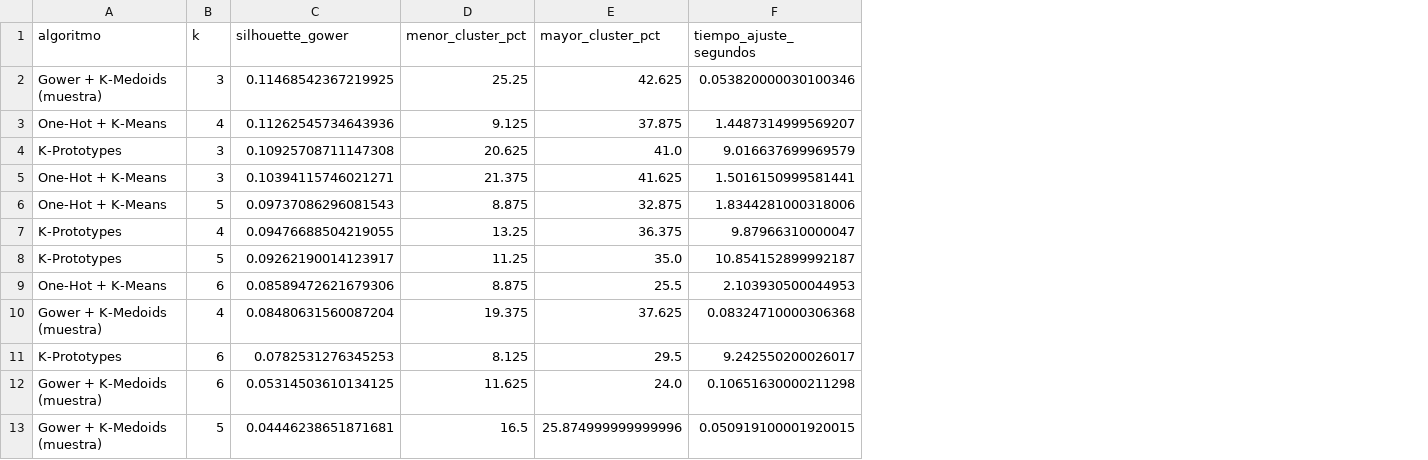
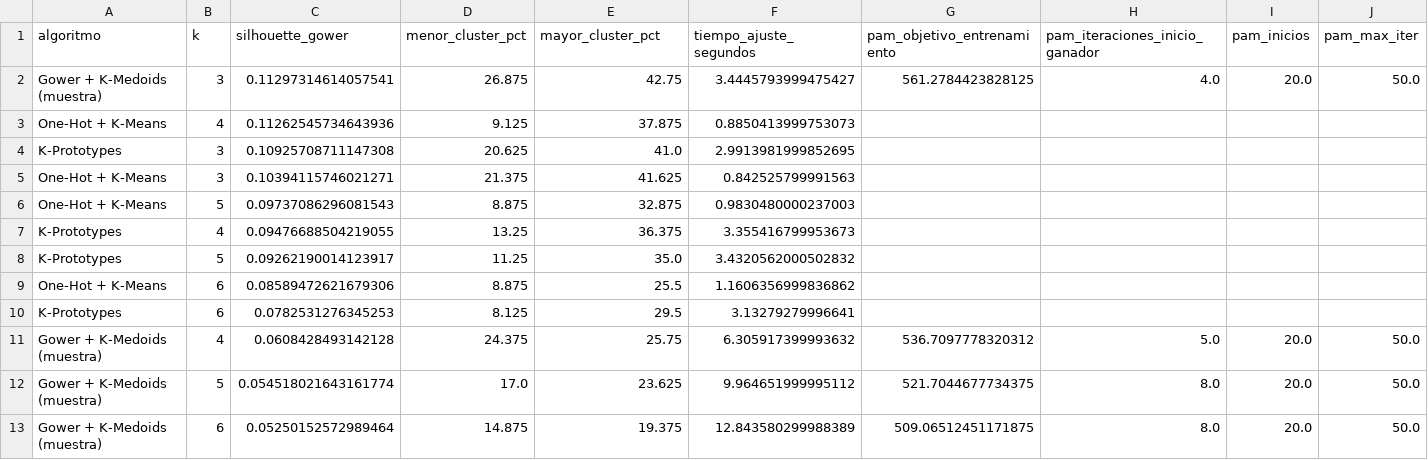
Before and after one commit to catalinagaviriamet-spec/Modelo-de-Inclusi-n-Crediticia-Estudiantes-UdeM, a CSV file: data/processed/comparacion_clusterizaciones.csv, drawn as a sheet; removed rows and columns are numbered as before the commit, all else as after; the diff names each change by its address in the sheet, - before the commit and + after, or states it on an @@ line.

```diff
--- a/data/processed/comparacion_clusterizaciones.csv
+++ b/data/processed/comparacion_clusterizaciones.csv
+column G (pam_objetivo_entrenamiento), empty
+column H (pam_iteraciones_inicio_ganador), empty
+column I (pam_inicios), empty
+column J (pam_max_iter), empty
-row 2: Gower + K-Medoids (muestra) | 3 | 0.11468542367219925 | 25.25 | 42.625 | 0.053820000030100346
+row 2: Gower + K-Medoids (muestra) | 3 | 0.11297314614057541 | 26.875 | 42.75 | 3.4445793999475427 | 561.2784423828125 | 4.0 | 20.0 | 50.0
-F3 (tiempo_ajuste_segundos): 1.4487314999569207
+F3 (tiempo_ajuste_segundos): 0.8850413999753073
-F4 (tiempo_ajuste_segundos): 9.016637699969579
+F4 (tiempo_ajuste_segundos): 2.9913981999852695
-F5 (tiempo_ajuste_segundos): 1.5016150999581441
+F5 (tiempo_ajuste_segundos): 0.842525799991563
-F6 (tiempo_ajuste_segundos): 1.8344281000318006
+F6 (tiempo_ajuste_segundos): 0.9830480000237003
-F7 (tiempo_ajuste_segundos): 9.87966310000047
+F7 (tiempo_ajuste_segundos): 3.355416799953673
-F8 (tiempo_ajuste_segundos): 10.854152899992187
+F8 (tiempo_ajuste_segundos): 3.4320562000502832
-F9 (tiempo_ajuste_segundos): 2.103930500044953
+F9 (tiempo_ajuste_segundos): 1.1606356999836862
-row 10: Gower + K-Medoids (muestra) | 4 | 0.08480631560087204 | 19.375 | 37.625 | 0.08324710000306368
-F10 (tiempo_ajuste_segundos): 9.242550200026017
+F10 (tiempo_ajuste_segundos): 3.13279279996641
-row 12: Gower + K-Medoids (muestra) | 6 | 0.05314503610134125 | 11.625 | 24.0 | 0.10651630000211298
-row 13: Gower + K-Medoids (muestra) | 5 | 0.04446238651871681 | 16.5 | 25.874999999999996 | 0.050919100001920015
+row 11: Gower + K-Medoids (muestra) | 4 | 0.0608428493142128 | 24.375 | 25.75 | 6.305917399993632 | 536.7097778320312 | 5.0 | 20.0 | 50.0
+row 12: Gower + K-Medoids (muestra) | 5 | 0.054518021643161774 | 17.0 | 23.625 | 9.964651999995112 | 521.7044677734375 | 8.0 | 20.0 | 50.0
+row 13: Gower + K-Medoids (muestra) | 6 | 0.05250152572989464 | 14.875 | 19.375 | 12.843580299988389 | 509.06512451171875 | 8.0 | 20.0 | 50.0
```
Also changed, not shown: data/processed/estabilidad_gower_kmedoids_k3.csv, 6 other files.
